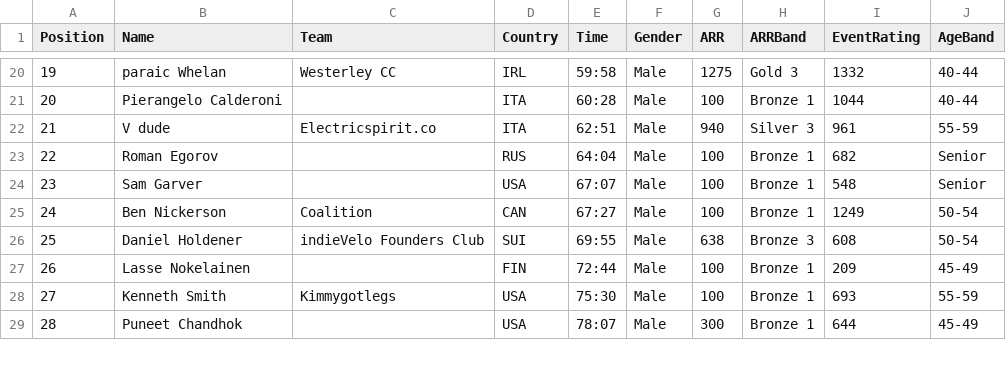
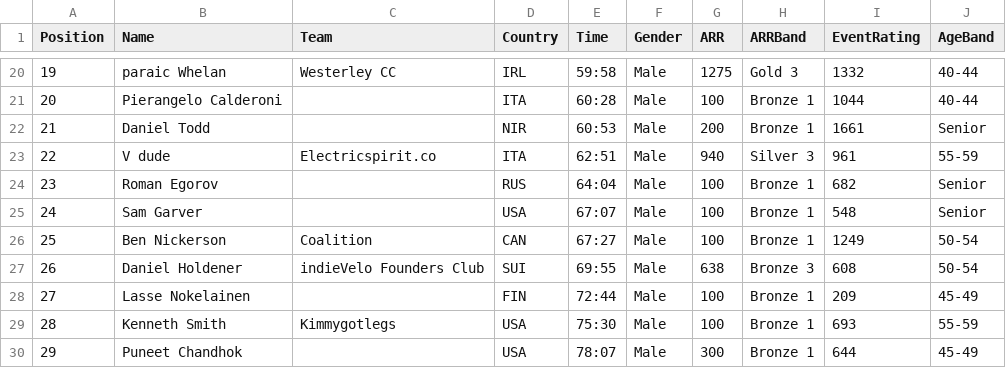
Before and after one commit to gloscherrybomb/ChaosRacing, a CSV file: general_classification/general_classification.csv, drawn as a sheet; only a part is shown, gaps mark what is left out; addresses are those after the commit; the diff names each change by its address in the sheet, - before the commit and + after, or states it on an @@ line.

Commit message:
Update general classification [2025-12-14 13:10:53]

```diff
--- a/general_classification/general_classification.csv
+++ b/general_classification/general_classification.csv
+row 22: 21 | Daniel Todd |  | NIR | 60:53 | Male | 200 | Bronze 1 | 1661 | Senior
@@ column A (Position) renumbered from row 23 down @@
```
